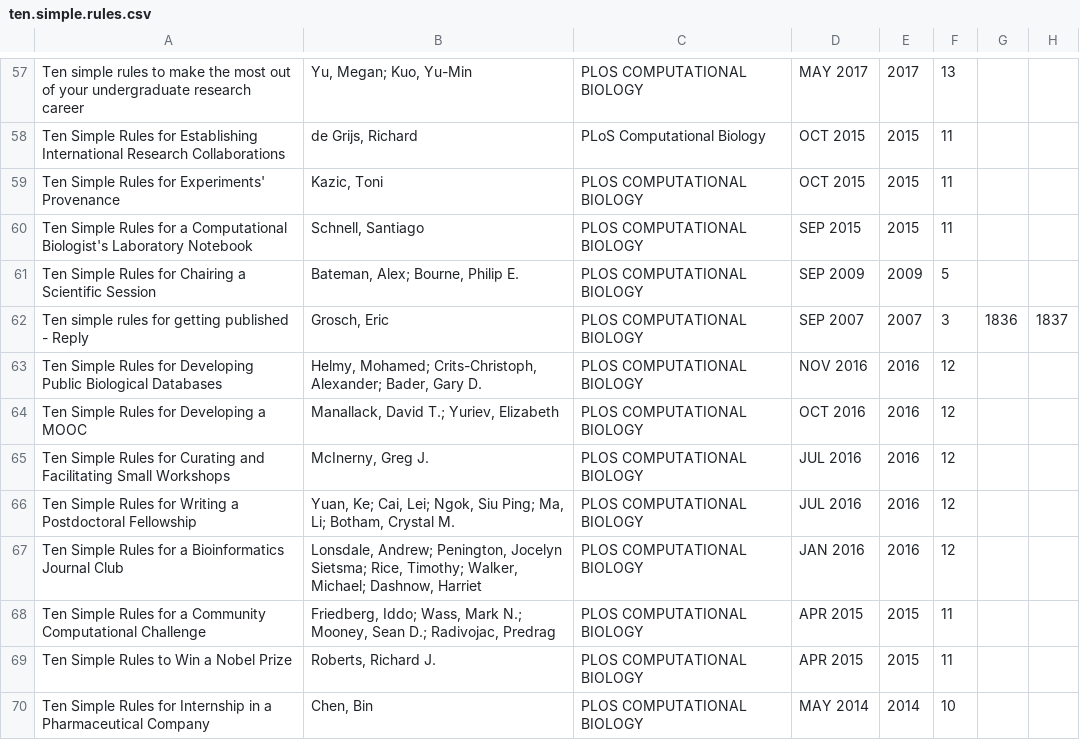
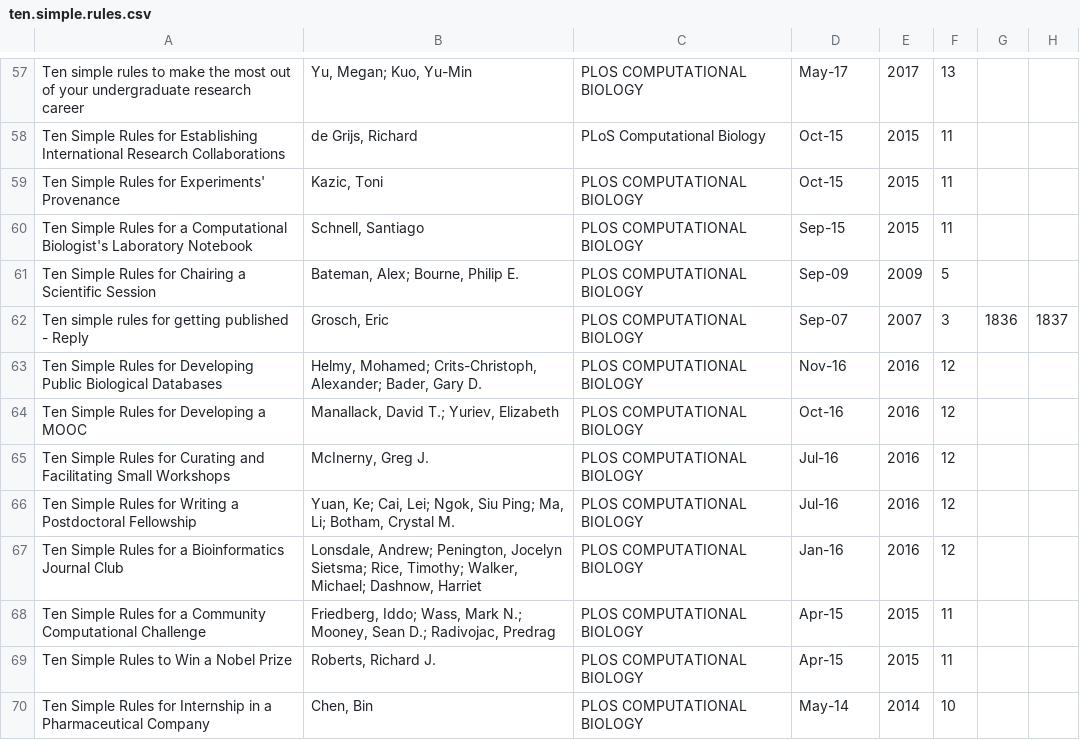
Before and after one commit to cjlortie/Ten_simple_rules_synthesis, a CSV file: data/ten.simple.rules.csv, drawn as a sheet; only a part is shown, gaps mark what is left out; the diff covers the shown part only; the diff names each change by its address in the sheet, - before the commit and + after, or states it on an @@ line.

```diff
--- a/data/ten.simple.rules.csv
+++ b/data/ten.simple.rules.csv
-D57: MAY 2017
+D57: May-17
-D58:D59: OCT 2015
+D58:D59: Oct-15
-D60: SEP 2015
+D60: Sep-15
-D61: SEP 2009
+D61: Sep-09
-D62: SEP 2007
+D62: Sep-07
-D63: NOV 2016
+D63: Nov-16
-D64: OCT 2016
+D64: Oct-16
-D65:D66: JUL 2016
+D65:D66: Jul-16
-D67: JAN 2016
+D67: Jan-16
-D68:D69: APR 2015
+D68:D69: Apr-15
-D70: MAY 2014
+D70: May-14
```
Also changed, not shown: 79 edited cells elsewhere in this file, 10 other files.
